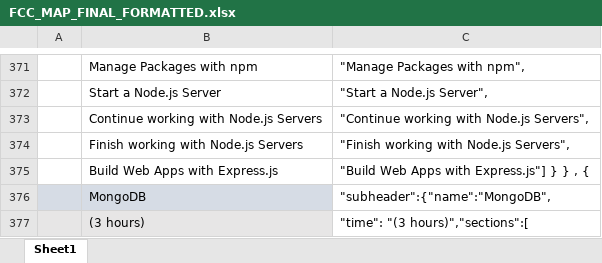
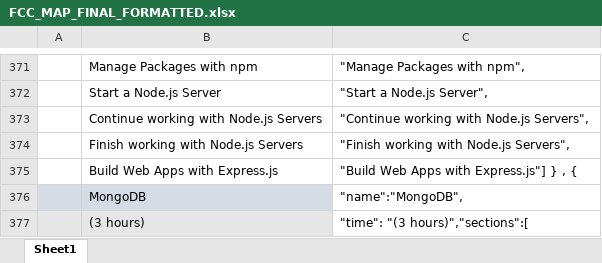
Before and after one commit to JLC007/fcc.scraper, an Excel workbook: sources/FCC_MAP_FINAL_FORMATTED.xlsx, sheet Sheet1, drawn as a sheet; only a part is shown, gaps mark what is left out; values as stored, in another font and other column widths than the file's, no borders; the diff covers the shown part only; the diff names each change by its address in the sheet, - before the commit and + after, or states it on an @@ line.

```diff
--- a/sources/FCC_MAP_FINAL_FORMATTED.xlsx (sheet Sheet1)
+++ b/sources/FCC_MAP_FINAL_FORMATTED.xlsx (sheet Sheet1)
-C375: "Build Web Apps with Express.js"] } } , {
+C375: "Build Web Apps with Express.js"] } , {
-C376: "subheader":{"name":"MongoDB",
+C376: "name":"MongoDB",
```
Also changed, not shown: 49 edited cells elsewhere in this sheet, formulas that keep their value, 12 other files.
